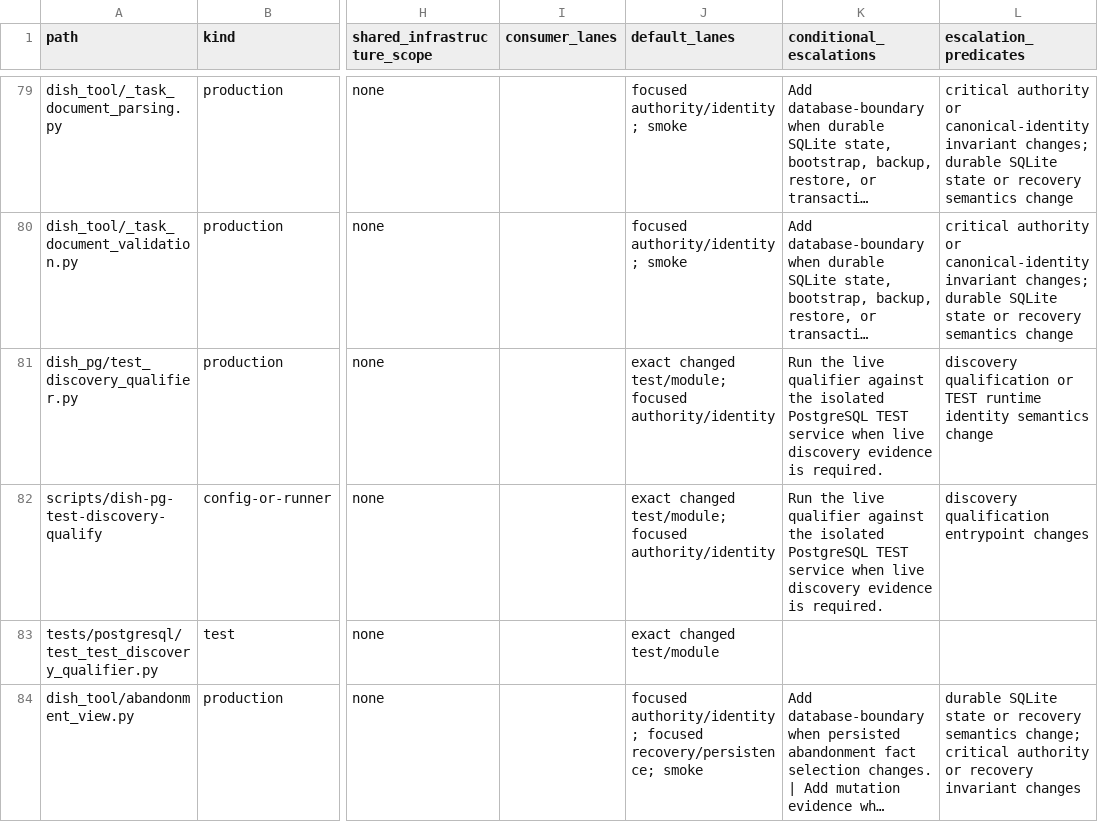
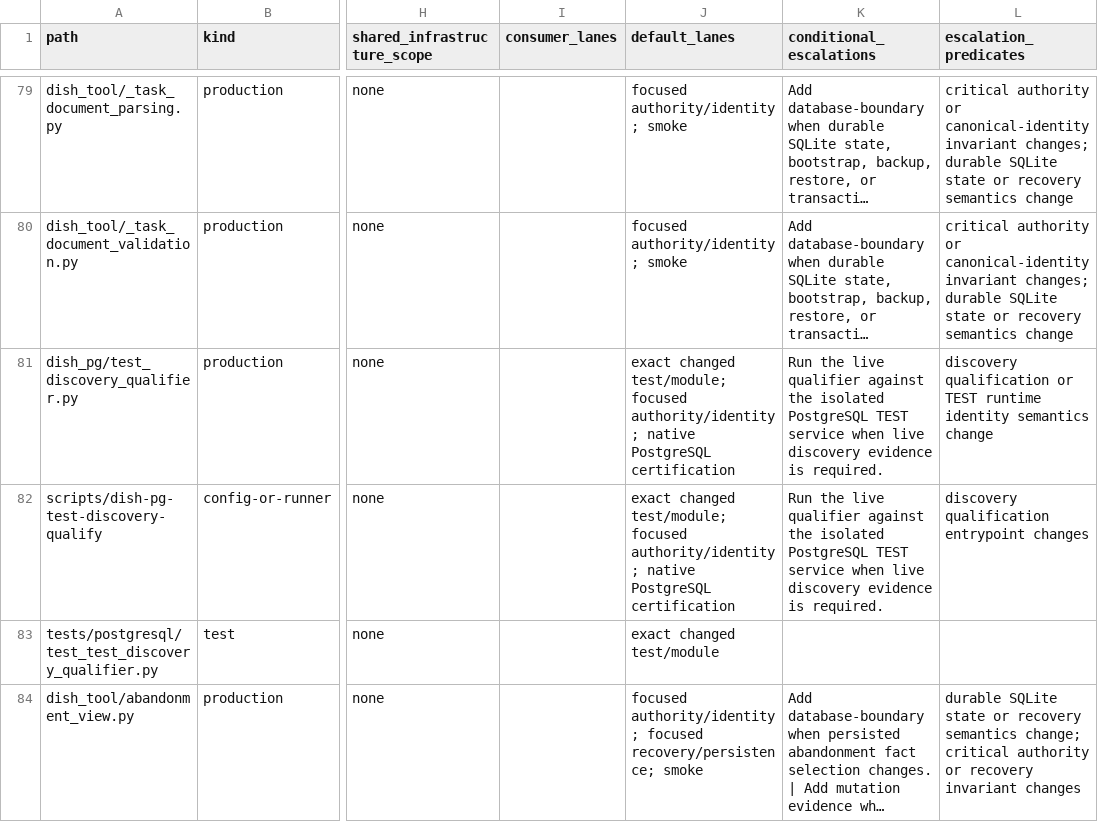
Before and after one commit to marcogallotta/ai-tools, a CSV file: dish/test_selection/ownership/00.csv, drawn as a sheet; only a part is shown, gaps mark what is left out; long unchanged cells end in …; the diff names each change by its address in the sheet, - before the commit and + after, or states it on an @@ line.

Commit message:
Fix native PostgreSQL selector lanes

```diff
--- a/dish/test_selection/ownership/00.csv
+++ b/dish/test_selection/ownership/00.csv
-J81:J82 (default_lanes): …test/module; focused authority/identity
+J81:J82 (default_lanes): …test/module; focused authority/identity; native PostgreSQL certification
```
